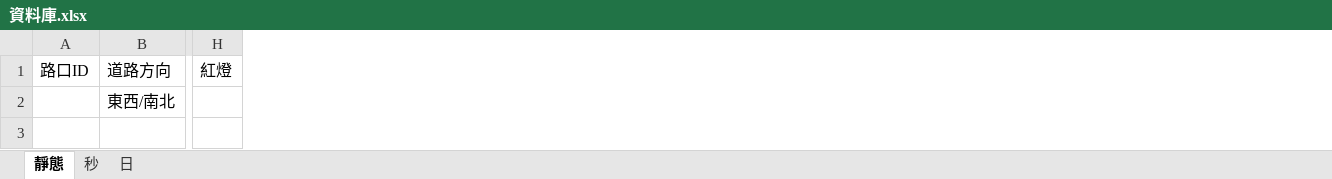
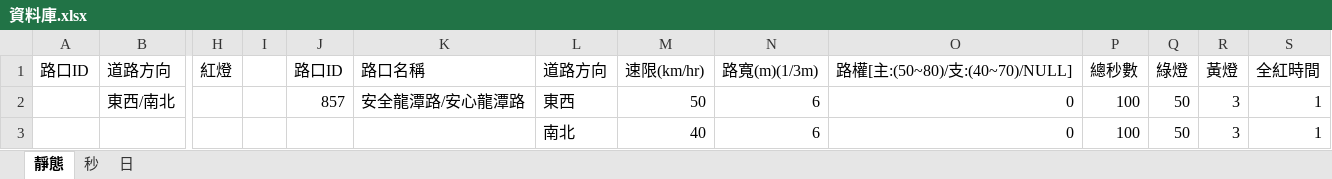
Before and after one commit to kioap1002/SA_TW, an Excel workbook: TW2/資料庫.xlsx, sheet 靜態, drawn as a sheet; only a part is shown, gaps mark what is left out; values as stored, in another font and other column widths than the file's, no borders; rows hold the shown columns only; the diff names each change by its address in the sheet, - before the commit and + after, or states it on an @@ line.

```diff
--- a/TW2/資料庫.xlsx (sheet 靜態)
+++ b/TW2/資料庫.xlsx (sheet 靜態)
+column I, empty
+column J, rows 1-2: 路口ID | 857
+column K, rows 1-2: 路口名稱 | 安全龍潭路/安心龍潭路
+column L, rows 1-2: 道路方向 | 東西
+column M, rows 1-2: 速限(km/hr) | 50
+column N, rows 1-2: 路寬(m)(1/3m) | 6
+column O, rows 1-2: 路權[主:(50~80)/支:(40~70)/NULL] | 0
+column P, rows 1-2: 總秒數 | 100
+column Q, rows 1-2: 綠燈 | 50
+column R, rows 1-2: 黃燈 | 3
+column S, rows 1-2: 全紅時間 | 1
+row 3:  |  |  |  |  |  | 南北 | 40 | 6 | 0 | 100 | 50 | 3 | 1
```
Also changed, not shown: 2 other files.
